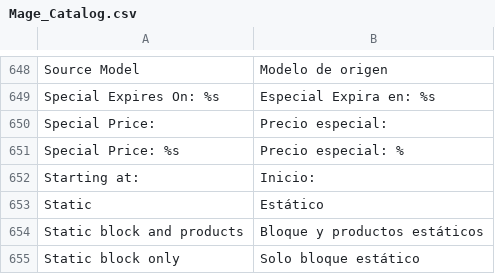
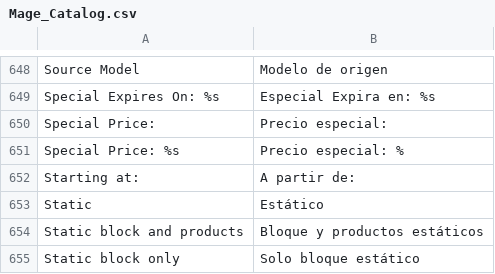
Before and after one commit to gilsonmello/galponrural, a CSV file: app/locale/es_ES/Mage_Catalog.csv, drawn as a sheet; only a part is shown, gaps mark what is left out.

```diff
--- a/app/locale/es_ES/Mage_Catalog.csv
+++ b/app/locale/es_ES/Mage_Catalog.csv
@@ -651,3 +651,3 @@
 "Special Price: %s","Precio especial: %"
-"Starting at:","Inicio:"
+"Starting at:","A partir de:"
 "Static","Estático"
```
Also changed, not shown: app/locale/pt_BR/Mage_Catalog.csv, 9 other files.
